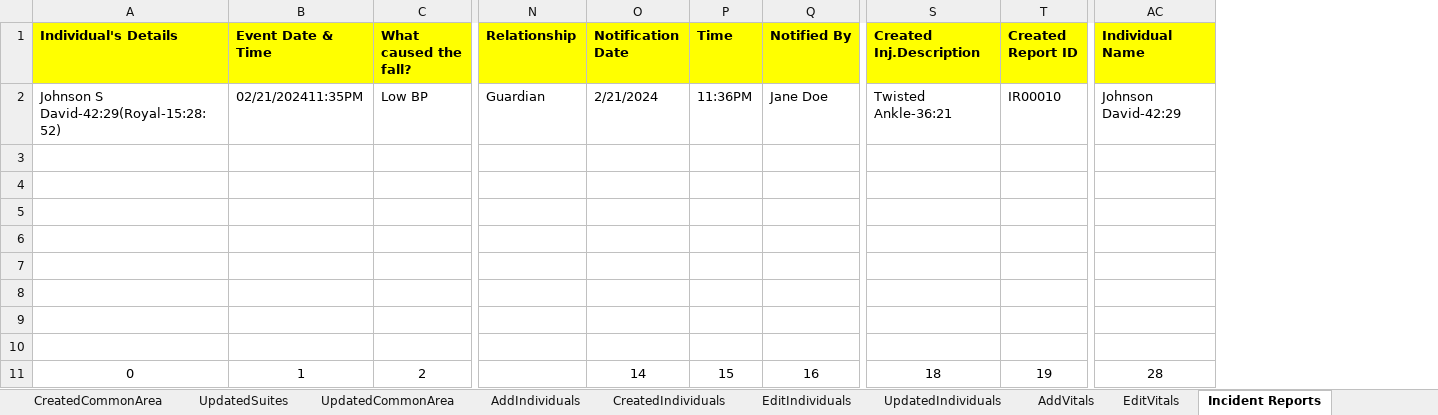
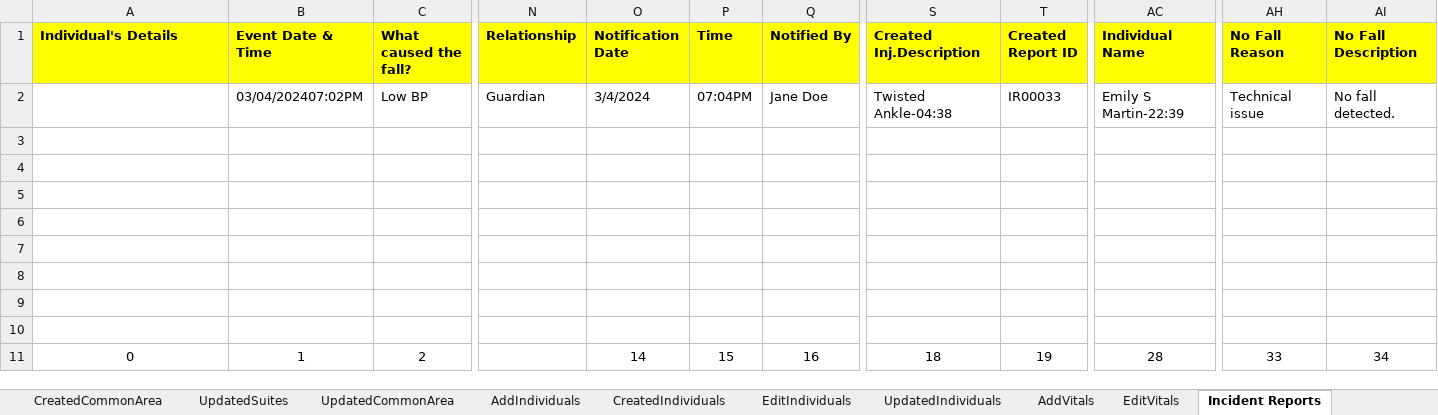
Before and after one commit to Alphind/Xealei-Automation, an Excel workbook: Excel/Test Datas.xlsx, sheet Incident Reports, drawn as a sheet; only a part is shown, gaps mark what is left out; values as stored, in another font and other column widths than the file's, no borders; the diff names each change by its address in the sheet, - before the commit and + after, or states it on an @@ line.

```diff
--- a/Excel/Test Datas.xlsx (sheet Incident Reports)
+++ b/Excel/Test Datas.xlsx (sheet Incident Reports)
+column AH (No Fall Reason), rows 2-11: Technical issue |  |  |  |  |  |  |  |  | 33
+column AI (No Fall Description), rows 2-11: No fall detected. |  |  |  |  |  |  |  |  | 34
-A2 (Individual's Details): Johnson S David-42:29(Royal-15:28:52)
+A2 (Individual's Details): (empty)
-B2 (Event Date & Time): 02/21/202411:35PM
+B2 (Event Date & Time): 03/04/202407:02PM
-O2 (Notification Date): 2/21/2024
+O2 (Notification Date): 3/4/2024
-P2 (Time): 11:36PM
+P2 (Time): 07:04PM
-S2 (Created Inj.Description): Twisted Ankle-36:21
+S2 (Created Inj.Description): Twisted Ankle-04:38
-T2 (Created Report ID): IR00010
+T2 (Created Report ID): IR00033
-AC2 (Individual Name): Johnson David-42:29
+AC2 (Individual Name): Emily S Martin-22:39
```
Also changed, not shown: sheet CreatedIndividuals, sheet CreatedCommonArea, sheet CreatedSuites, sheet UpdatedCommonArea, sheet UpdatedSuites, sheet UpdatedIndividuals, 6 more sheets, 38 other files.
